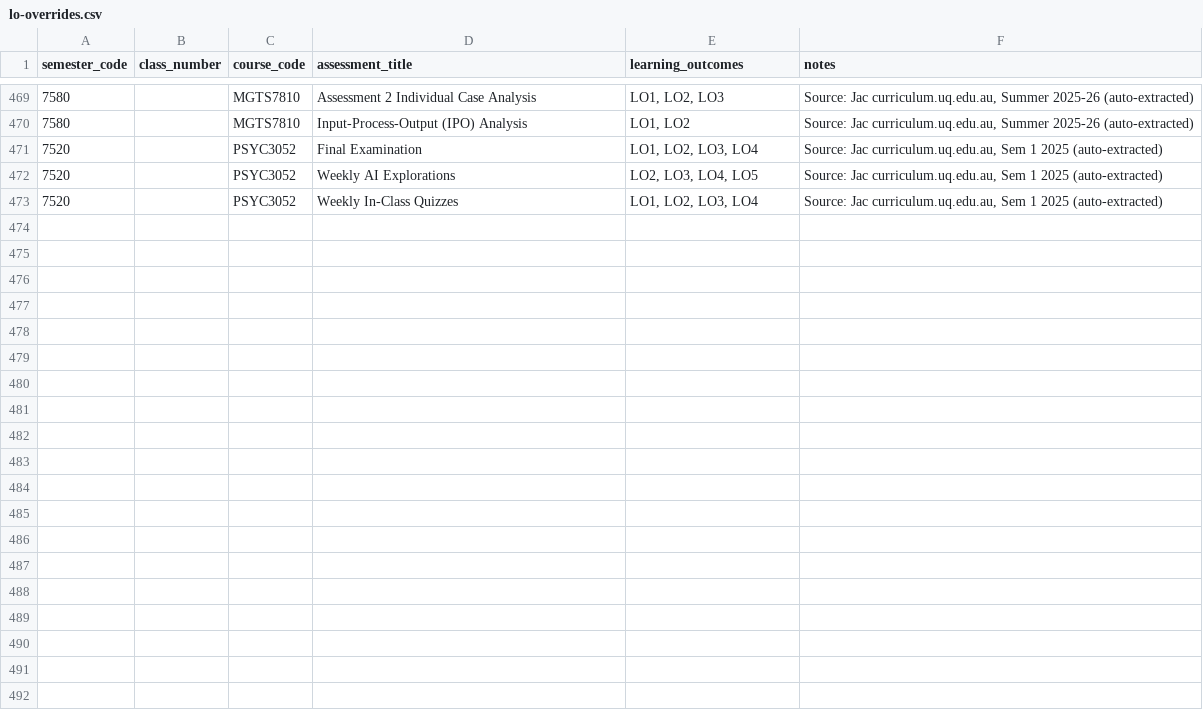
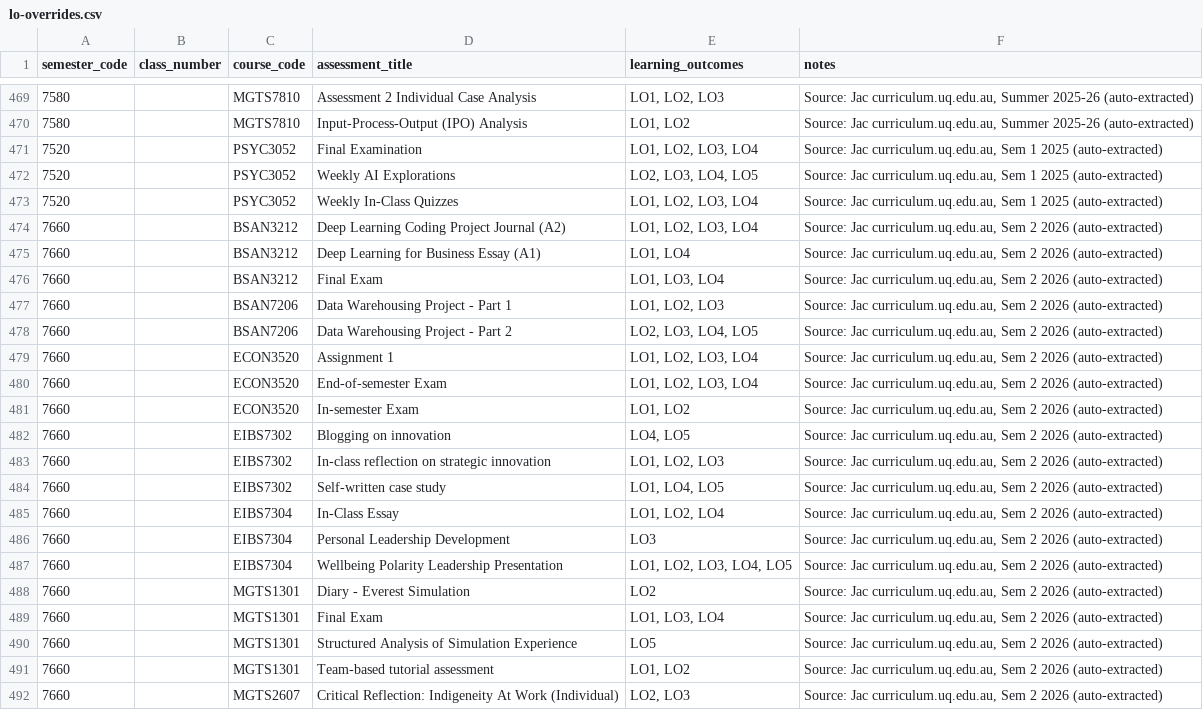
Before and after one commit to uqsmitc6/uqbs-course-profiles, a CSV file: taxonomy/lo-overrides.csv, drawn as a sheet; only a part is shown, gaps mark what is left out; the diff covers the shown part only; the diff names each change by its address in the sheet, - before the commit and + after, or states it on an @@ line.

```diff
--- a/taxonomy/lo-overrides.csv
+++ b/taxonomy/lo-overrides.csv
+row 474: 7660 |  | BSAN3212 | Deep Learning Coding Project Journal (A2) | LO1, LO2, LO3, LO4 | Source: Jac curriculum.uq.edu.au, Sem 2 2026 (auto-extracted)
+row 475: 7660 |  | BSAN3212 | Deep Learning for Business Essay (A1) | LO1, LO4 | Source: Jac curriculum.uq.edu.au, Sem 2 2026 (auto-extracted)
+row 476: 7660 |  | BSAN3212 | Final Exam | LO1, LO3, LO4 | Source: Jac curriculum.uq.edu.au, Sem 2 2026 (auto-extracted)
+row 477: 7660 |  | BSAN7206 | Data Warehousing Project - Part 1 | LO1, LO2, LO3 | Source: Jac curriculum.uq.edu.au, Sem 2 2026 (auto-extracted)
+row 478: 7660 |  | BSAN7206 | Data Warehousing Project - Part 2 | LO2, LO3, LO4, LO5 | Source: Jac curriculum.uq.edu.au, Sem 2 2026 (auto-extracted)
+row 479: 7660 |  | ECON3520 | Assignment 1 | LO1, LO2, LO3, LO4 | Source: Jac curriculum.uq.edu.au, Sem 2 2026 (auto-extracted)
+row 480: 7660 |  | ECON3520 | End-of-semester Exam | LO1, LO2, LO3, LO4 | Source: Jac curriculum.uq.edu.au, Sem 2 2026 (auto-extracted)
+row 481: 7660 |  | ECON3520 | In-semester Exam | LO1, LO2 | Source: Jac curriculum.uq.edu.au, Sem 2 2026 (auto-extracted)
+row 482: 7660 |  | EIBS7302 | Blogging on innovation | LO4, LO5 | Source: Jac curriculum.uq.edu.au, Sem 2 2026 (auto-extracted)
+row 483: 7660 |  | EIBS7302 | In-class reflection on strategic innovation | LO1, LO2, LO3 | Source: Jac curriculum.uq.edu.au, Sem 2 2026 (auto-extracted)
+row 484: 7660 |  | EIBS7302 | Self-written case study | LO1, LO4, LO5 | Source: Jac curriculum.uq.edu.au, Sem 2 2026 (auto-extracted)
+row 485: 7660 |  | EIBS7304 | In-Class Essay | LO1, LO2, LO4 | Source: Jac curriculum.uq.edu.au, Sem 2 2026 (auto-extracted)
+row 486: 7660 |  | EIBS7304 | Personal Leadership Development | LO3 | Source: Jac curriculum.uq.edu.au, Sem 2 2026 (auto-extracted)
+row 487: 7660 |  | EIBS7304 | Wellbeing Polarity Leadership Presentation | LO1, LO2, LO3, LO4, LO5 | Source: Jac curriculum.uq.edu.au, Sem 2 2026 (auto-extracted)
+row 488: 7660 |  | MGTS1301 | Diary - Everest Simulation | LO2 | Source: Jac curriculum.uq.edu.au, Sem 2 2026 (auto-extracted)
+row 489: 7660 |  | MGTS1301 | Final Exam | LO1, LO3, LO4 | Source: Jac curriculum.uq.edu.au, Sem 2 2026 (auto-extracted)
+row 490: 7660 |  | MGTS1301 | Structured Analysis of Simulation Experience | LO5 | Source: Jac curriculum.uq.edu.au, Sem 2 2026 (auto-extracted)
+row 491: 7660 |  | MGTS1301 | Team-based tutorial assessment | LO1, LO2 | Source: Jac curriculum.uq.edu.au, Sem 2 2026 (auto-extracted)
+row 492: 7660 |  | MGTS2607 | Critical Reflection: Indigeneity At Work (Individual) | LO2, LO3 | Source: Jac curriculum.uq.edu.au, Sem 2 2026 (auto-extracted)
```
Also changed, not shown: 15 added rows elsewhere in this file, 2 other files.
